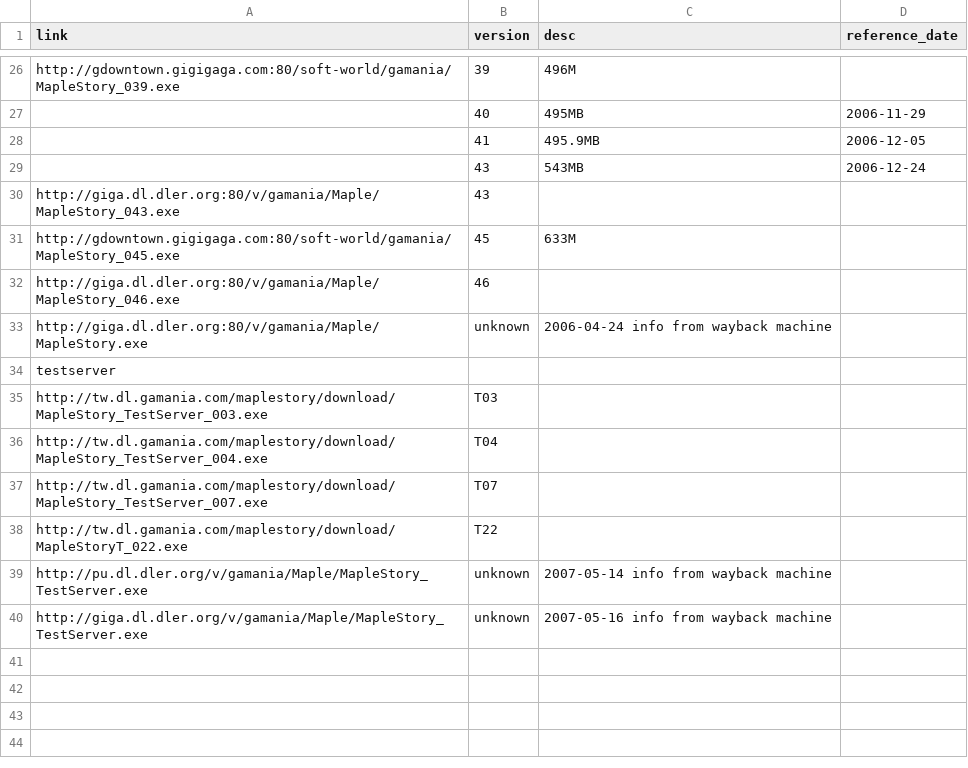
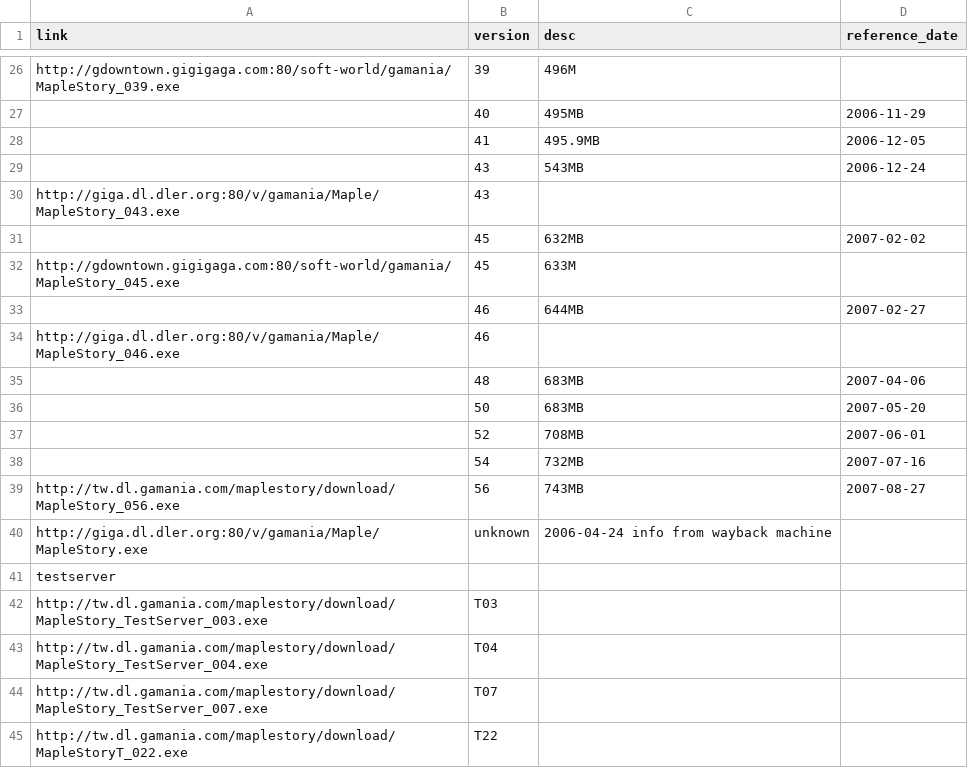
Before and after one commit to awchjimmy/twms-client-download, a CSV file: links/setup.csv, drawn as a sheet; only a part is shown, gaps mark what is left out; the shorter side is filled out with more unchanged rows; the diff names each change by its address in the sheet, - before the commit and + after, or states it on an @@ line.

Commit message:
Add files via upload

```diff
--- a/links/setup.csv
+++ b/links/setup.csv
+row 31:  | 45 | 632MB | 2007-02-02
+row 33:  | 46 | 644MB | 2007-02-27
+row 35:  | 48 | 683MB | 2007-04-06
+row 36:  | 50 | 683MB | 2007-05-20
+row 37:  | 52 | 708MB | 2007-06-01
+row 38:  | 54 | 732MB | 2007-07-16
+row 39: http://tw.dl.gamania.com/maplestory/download/MapleStory_056.exe | 56 | 743MB | 2007-08-27
```
